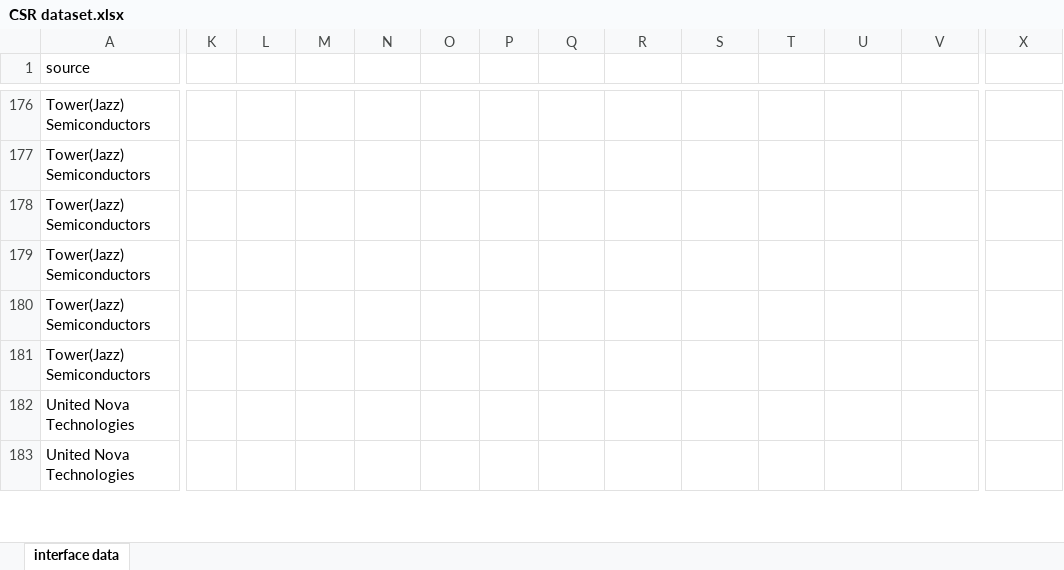
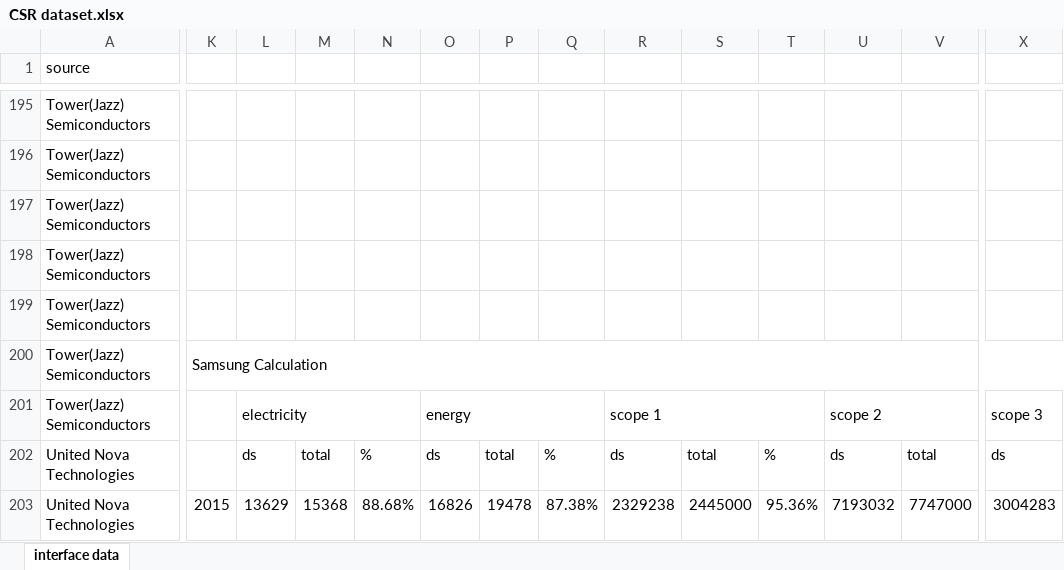
Before and after one commit to snv-berlin/semiconductor-emission-explorer, an Excel workbook: CSR dataset.xlsx, sheet interface data, drawn as a sheet; only a part is shown, gaps mark what is left out; values as stored, in another font and other column widths than the file's, no cell formats; addresses are those after the commit; rows hold the shown columns only; the diff covers the shown part only; the diff names each change by its address in the sheet, - before the commit and + after, or states it on an @@ line.

Commit message:
dataset

```diff
--- a/CSR dataset.xlsx (sheet interface data)
+++ b/CSR dataset.xlsx (sheet interface data)
-K200: (empty)
+K200: Samsung Calculation
+K200:Z200 merged
+row 201: Tower(Jazz) Semiconductors |  | electricity |  |  | energy |  |  | scope 1 |  |  | scope 2 |  | scope 3
-L202: (empty)
+L202: ds
-M202: (empty)
+M202: total
-N202: (empty)
+N202: %
-O202: (empty)
+O202: ds
-P202: (empty)
+P202: total
-Q202: (empty)
+Q202: %
-R202: (empty)
+R202: ds
-S202: (empty)
+S202: total
-T202: (empty)
+T202: %
-U202: (empty)
+U202: ds
-V202: (empty)
+V202: total
-X202: (empty)
+X202: ds
-K203: (empty)
+K203: 2015
-L203: (empty)
+L203: 13629
-M203: (empty)
+M203: 15368
-N203: (empty)
+N203: 88.68%
-O203: (empty)
+O203: 16826
-P203: (empty)
+P203: 19478
-Q203: (empty)
+Q203: 87.38%
-R203: (empty)
+R203: 2329238
-S203: (empty)
+S203: 2445000
-T203: (empty)
+T203: 95.36%
-U203: (empty)
+U203: 7193032
-V203: (empty)
+V203: 7747000
-X203: (empty)
+X203: 3004283
```
Also changed, not shown: 47 added rows, 10 removed rows, 235 edited cells and merged cells elsewhere in this sheet, cell formats, formulas that keep their value.
